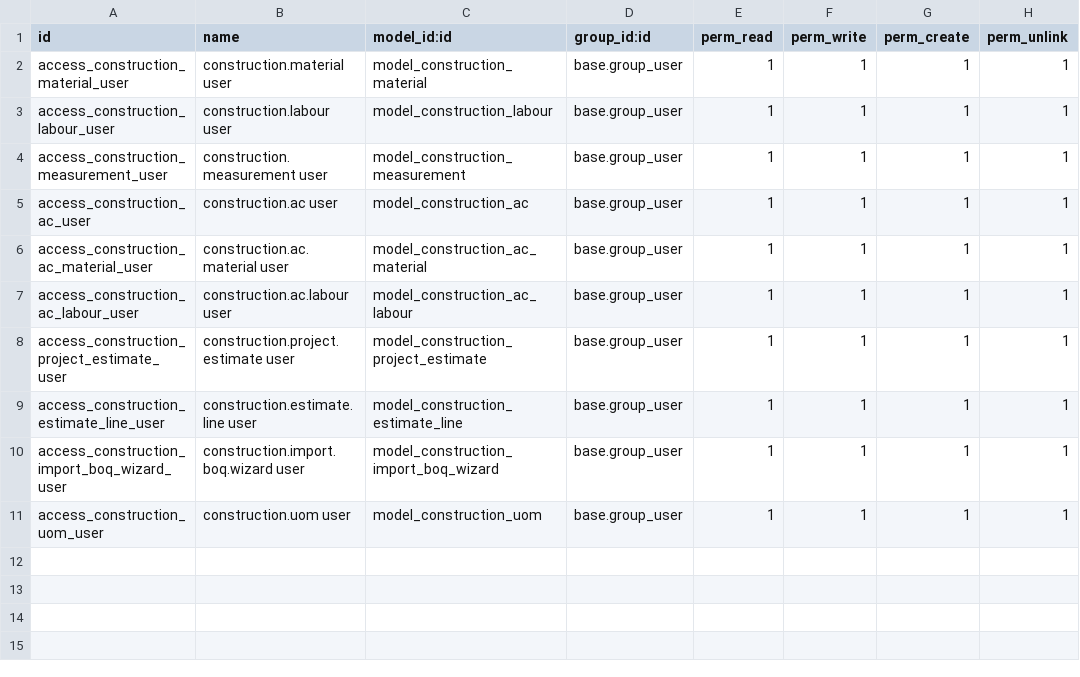
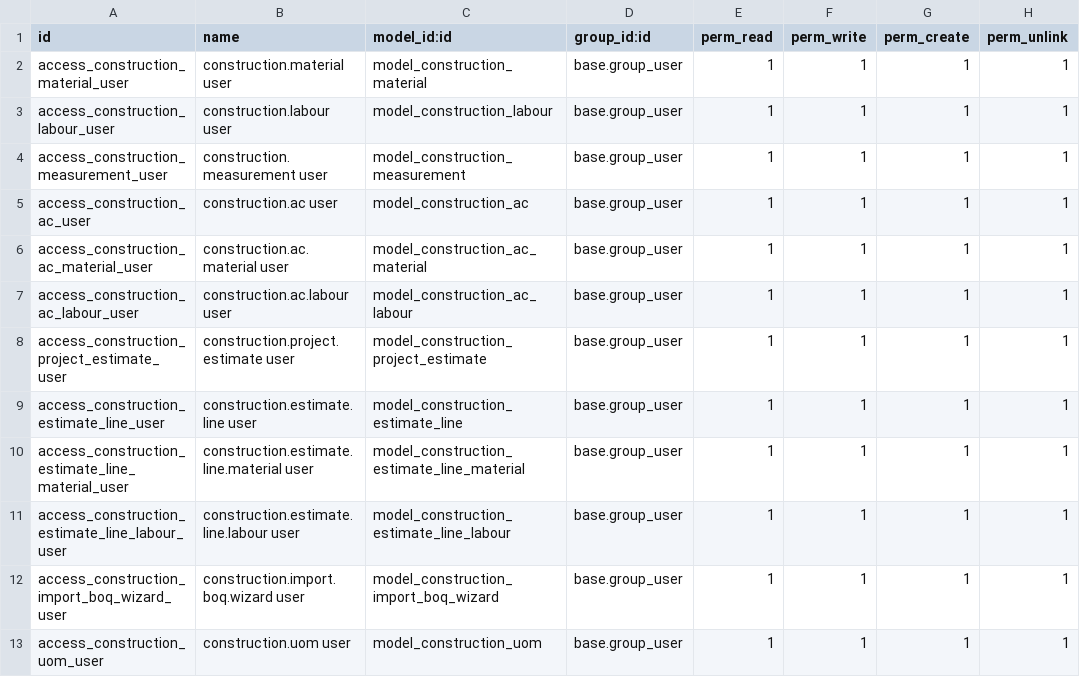
Before and after one commit to kyaw-swa/ConstructionProject, a CSV file: construction_estimation/security/ir.model.access.csv, drawn as a sheet; the diff names each change by its address in the sheet, - before the commit and + after, or states it on an @@ line.

Commit message:
[FIX]FIxed one2many connection for estimated lines

```diff
--- a/construction_estimation/security/ir.model.access.csv
+++ b/construction_estimation/security/ir.model.access.csv
+row 10: access_construction_estimate_line_material_user | construction.estimate.line.material user | model_construction_estimate_line_material | base.group_user | 1 | 1 | 1 | 1
+row 11: access_construction_estimate_line_labour_user | construction.estimate.line.labour user | model_construction_estimate_line_labour | base.group_user | 1 | 1 | 1 | 1
```
Also changed, not shown: 7 other files.
